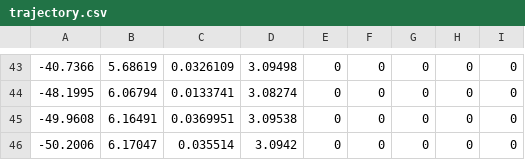
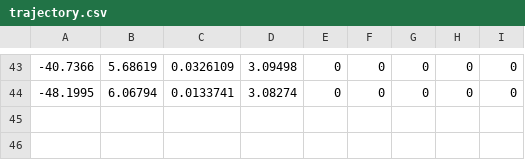
Before and after one commit to wufan2132/auto-car, a CSV file: ros/src/planning/trajectory_data/trajectory.csv, drawn as a sheet; only a part is shown, gaps mark what is left out.

```diff
--- a/ros/src/planning/trajectory_data/trajectory.csv
+++ b/ros/src/planning/trajectory_data/trajectory.csv
@@ -44,3 +44 @@
 -48.1995 ,6.06794   ,0.0133741  ,3.08274     ,0 ,0 ,0 ,0 ,0 ,
--49.9608 ,6.16491   ,0.0369951  ,3.09538     ,0 ,0 ,0 ,0 ,0 ,
--50.2006 ,6.17047   ,0.035514   ,3.0942      ,0 ,0 ,0 ,0 ,0 ,
```
